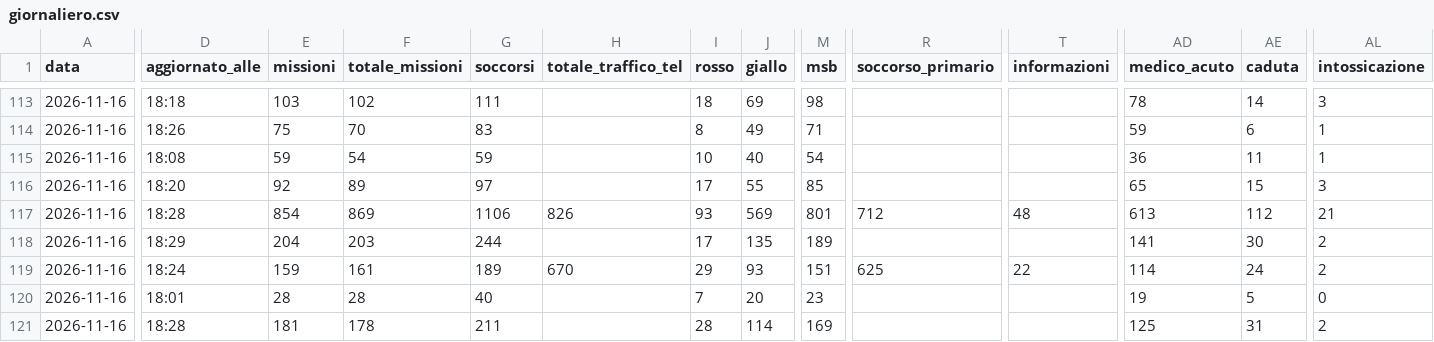
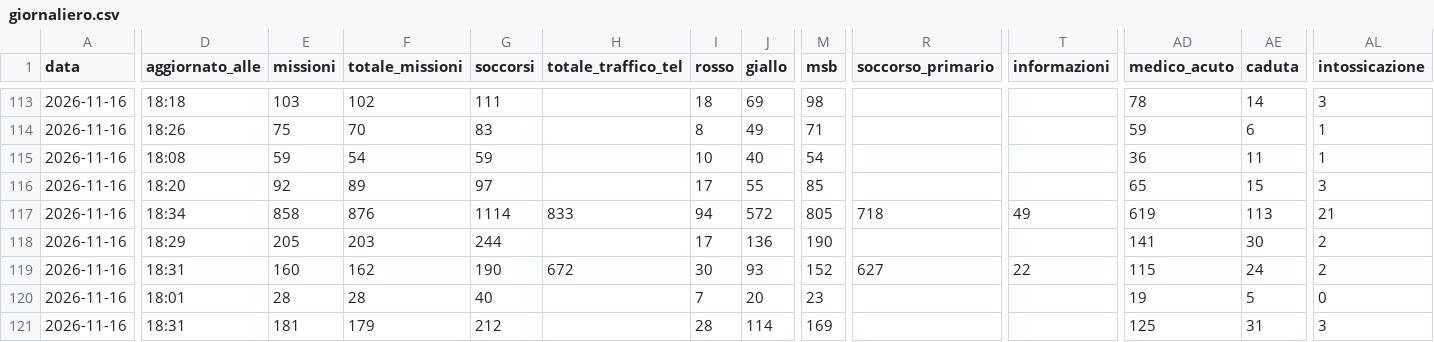
Before and after one commit to Alvarez2009-svg/4r3u1, a CSV file: data/giornaliero.csv, drawn as a sheet; only a part is shown, gaps mark what is left out; the diff covers the shown part only; the diff names each change by its address in the sheet, - before the commit and + after, or states it on an @@ line.

```diff
--- a/data/giornaliero.csv
+++ b/data/giornaliero.csv
-D117 (aggiornato_alle): 18:28
+D117 (aggiornato_alle): 18:34
-E117 (missioni): 854
+E117 (missioni): 858
-F117 (totale_missioni): 869
+F117 (totale_missioni): 876
-G117 (soccorsi): 1106
+G117 (soccorsi): 1114
-H117 (totale_traffico_tel): 826
+H117 (totale_traffico_tel): 833
-I117 (rosso): 93
+I117 (rosso): 94
-J117 (giallo): 569
+J117 (giallo): 572
-M117 (msb): 801
+M117 (msb): 805
-R117 (soccorso_primario): 712
+R117 (soccorso_primario): 718
-T117 (informazioni): 48
+T117 (informazioni): 49
-AD117 (medico_acuto): 613
+AD117 (medico_acuto): 619
-AE117 (caduta): 112
+AE117 (caduta): 113
-E118 (missioni): 204
+E118 (missioni): 205
-J118 (giallo): 135
+J118 (giallo): 136
-M118 (msb): 189
+M118 (msb): 190
-D119 (aggiornato_alle): 18:24
+D119 (aggiornato_alle): 18:31
-E119 (missioni): 159
+E119 (missioni): 160
-F119 (totale_missioni): 161
+F119 (totale_missioni): 162
-G119 (soccorsi): 189
+G119 (soccorsi): 190
-H119 (totale_traffico_tel): 670
+H119 (totale_traffico_tel): 672
-I119 (rosso): 29
+I119 (rosso): 30
-M119 (msb): 151
+M119 (msb): 152
-R119 (soccorso_primario): 625
+R119 (soccorso_primario): 627
-AD119 (medico_acuto): 114
+AD119 (medico_acuto): 115
-D121 (aggiornato_alle): 18:28
+D121 (aggiornato_alle): 18:31
-F121 (totale_missioni): 178
+F121 (totale_missioni): 179
-G121 (soccorsi): 211
+G121 (soccorsi): 212
-AL121 (intossicazione): 2
+AL121 (intossicazione): 3
```
Also changed, not shown: 24 edited cells elsewhere in this file, 2 other files.
